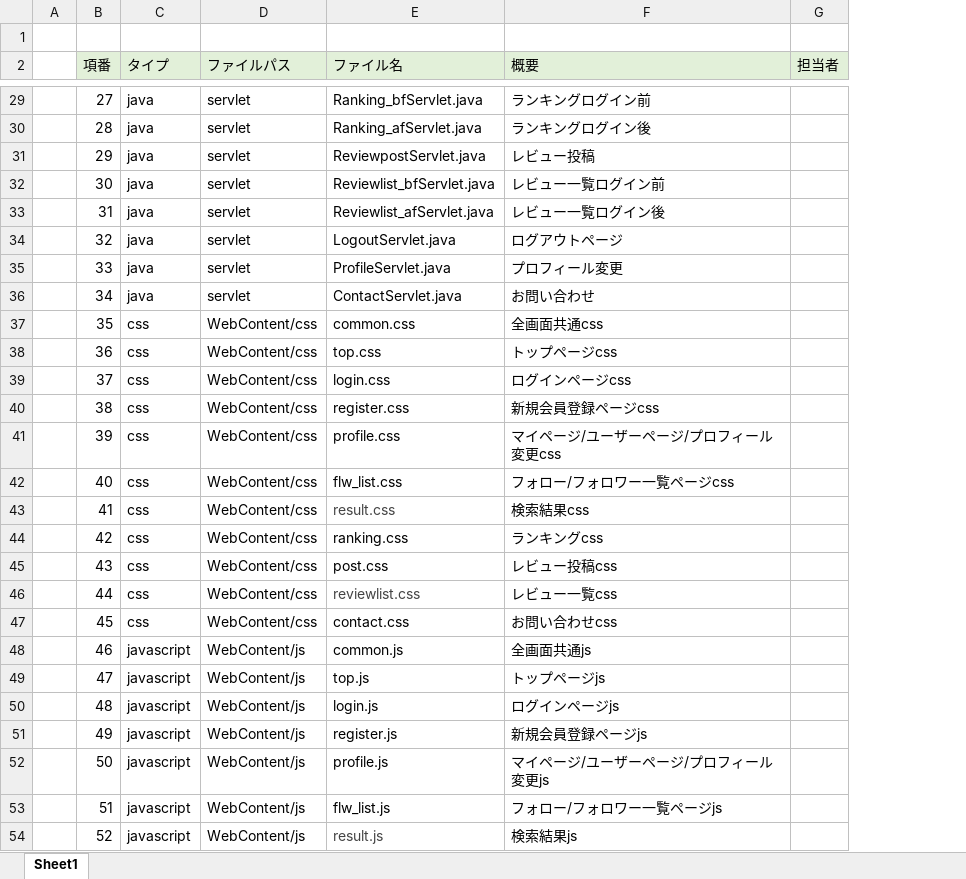
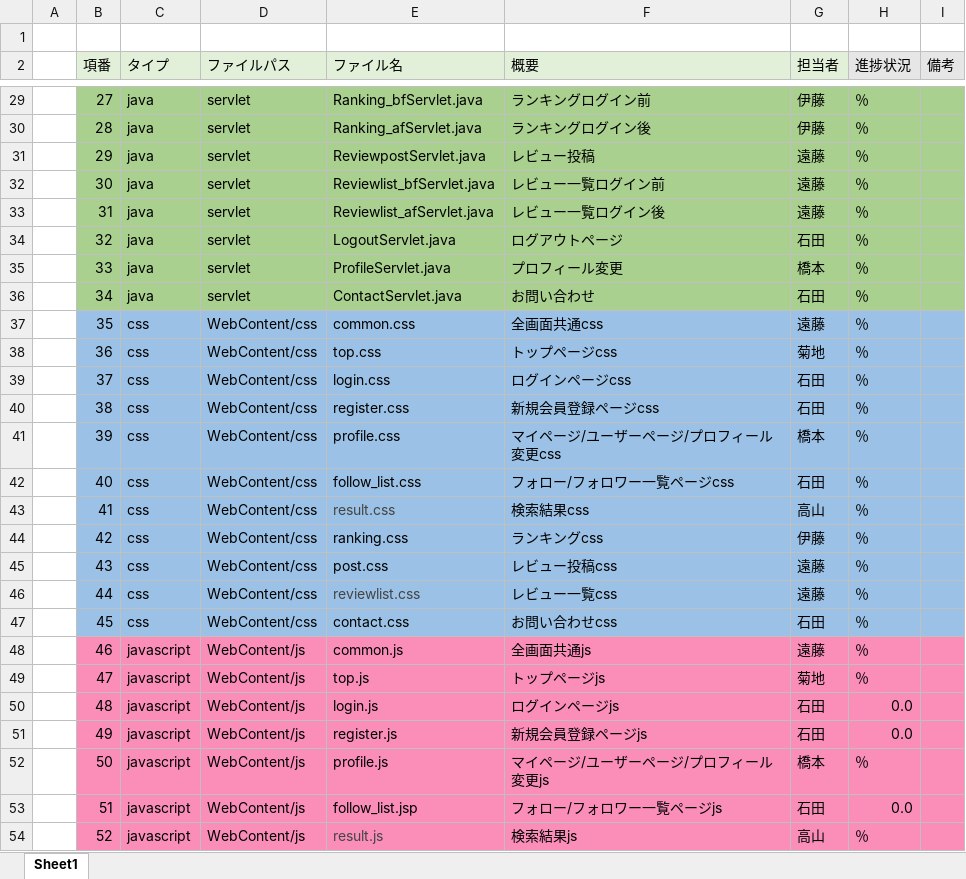
Before and after one commit to dojo2022/B-3, an Excel workbook: doc/05_ファイル構成一覧表_チーム名.xlsx, sheet Sheet1, drawn as a sheet; only a part is shown, gaps mark what is left out; values as stored, in another font and other column widths than the file's, no borders; the diff covers the shown part only; the diff names each change by its address in the sheet, - before the commit and + after, or states it on an @@ line.

```diff
--- a/doc/05_ファイル構成一覧表_チーム名.xlsx (sheet Sheet1)
+++ b/doc/05_ファイル構成一覧表_チーム名.xlsx (sheet Sheet1)
+column H (進捗状況), rows 29-54: ％ | ％ | ％ | ％ | ％ | ％ | ％ | ％ | ％ | ％ | ％ | ％ | ％ | ％ | ％ | ％ | ％ | ％ | ％ | ％ | ％ | 0.0 | 0.0 | ％ | 0.0 | ％
+column I (備考), empty
-B29:G36 fill: none
+B29:G36 fill: #A9D08E
-G29:G30 (担当者): (empty)
+G29:G30 (担当者): 伊藤
-G31:G33 (担当者): (empty)
+G31:G33 (担当者): 遠藤
-G34 (担当者): (empty)
+G34 (担当者): 石田
-G35 (担当者): (empty)
+G35 (担当者): 橋本
-G36 (担当者): (empty)
+G36 (担当者): 石田
-B37:G47 fill: none
+B37:G47 fill: #9BC2E6
-G37 (担当者): (empty)
+G37 (担当者): 遠藤
-G38 (担当者): (empty)
+G38 (担当者): 菊地
-G39:G40 (担当者): (empty)
+G39:G40 (担当者): 石田
-G41 (担当者): (empty)
+G41 (担当者): 橋本
-E42 (ファイル名): flw_list.css
+E42 (ファイル名): follow_list.css
-G42 (担当者): (empty)
+G42 (担当者): 石田
-G43 (担当者): (empty)
+G43 (担当者): 高山
-G44 (担当者): (empty)
+G44 (担当者): 伊藤
-G45:G46 (担当者): (empty)
+G45:G46 (担当者): 遠藤
-G47 (担当者): (empty)
+G47 (担当者): 石田
-B48:G54 fill: none
+B48:G54 fill: #FA8EB9
-G48 (担当者): (empty)
+G48 (担当者): 遠藤
-G49 (担当者): (empty)
+G49 (担当者): 菊地
-G50:G51 (担当者): (empty)
+G50:G51 (担当者): 石田
-G52 (担当者): (empty)
+G52 (担当者): 橋本
-E53 (ファイル名): flw_list.js
+E53 (ファイル名): follow_list.jsp
-G53 (担当者): (empty)
+G53 (担当者): 石田
-G54 (担当者): (empty)
+G54 (担当者): 高山
```
Also changed, not shown: 1 removed row, 29 edited cells and cell formats elsewhere in this sheet.
